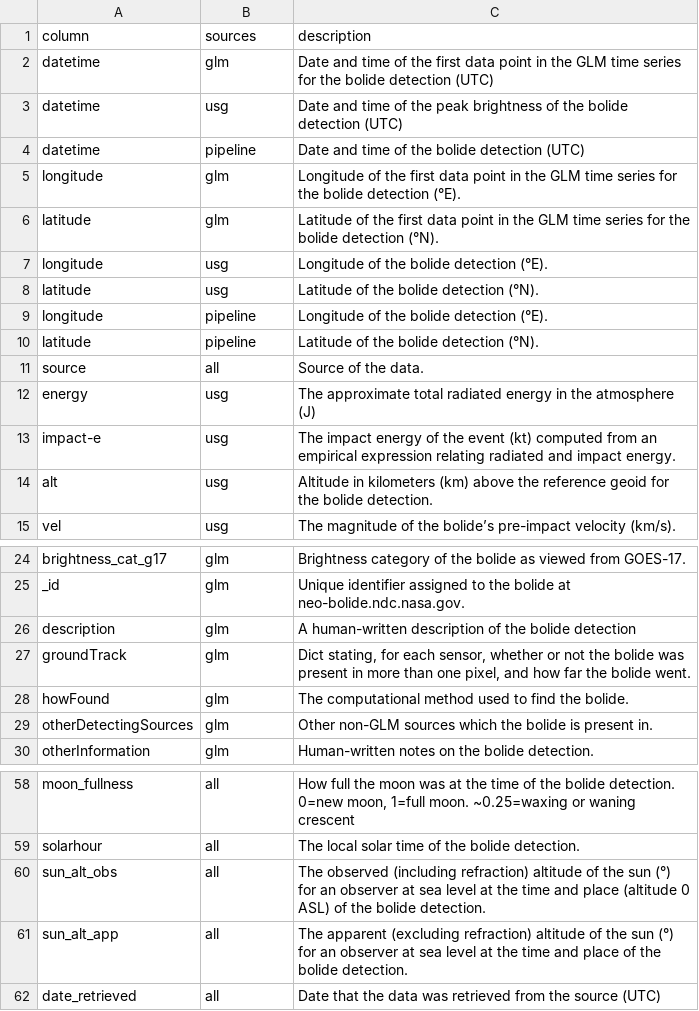
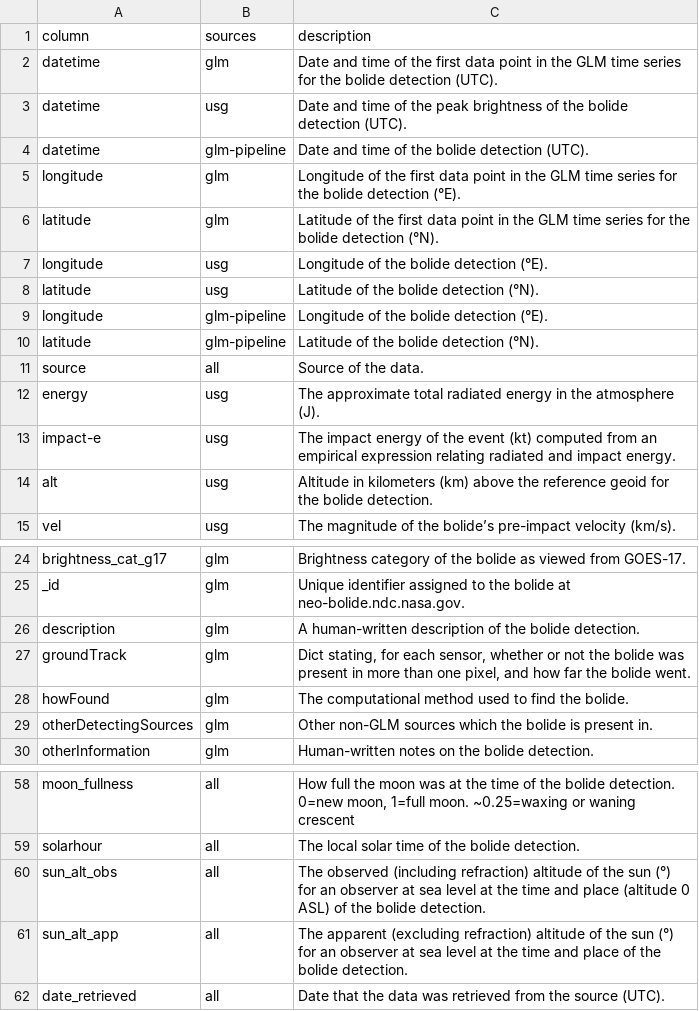
Before and after one commit to SETI/bolides, a CSV file: bolides/metadata/columns.csv, drawn as a sheet; only a part is shown, gaps mark what is left out.

Commit message:
change all mentions of pipeline to glm-pipeline

```diff
--- a/bolides/metadata/columns.csv
+++ b/bolides/metadata/columns.csv
@@ -1,5 +1,5 @@
 column,sources,description
-datetime,glm,Date and time of the first data point in the GLM time series for the bolide detection (UTC)
-datetime,usg,Date and time of the peak brightness of the bolide detection (UTC)
-datetime,pipeline,Date and time of the bolide detection (UTC)
+datetime,glm,Date and time of the first data point in the GLM time series for the bolide detection (UTC).
+datetime,usg,Date and time of the peak brightness of the bolide detection (UTC).
+datetime,glm-pipeline,Date and time of the bolide detection (UTC).
 longitude,glm,Longitude of the first data point in the GLM time series for the bolide detection (°E).
@@ -8,6 +8,6 @@ longitude,usg,Longitude of the bolide detection (°E).
 latitude,usg,Latitude of the bolide detection (°N).
-longitude,pipeline,Longitude of the bolide detection (°E).
-latitude,pipeline,Latitude of the bolide detection (°N).
+longitude,glm-pipeline,Longitude of the bolide detection (°E).
+latitude,glm-pipeline,Latitude of the bolide detection (°N).
 source,all,Source of the data.
-energy,usg,The approximate total radiated energy in the atmosphere (J)
+energy,usg,The approximate total radiated energy in the atmosphere (J).
 impact-e,usg,The impact energy of the event (kt) computed from an empirical expression relating radiated and impact energy.
@@ -25,3 +25,3 @@ brightness_cat_g17,glm,Brightness category of the bolide as viewed from GOES-17.
 _id,glm,Unique identifier assigned to the bolide at neo-bolide.ndc.nasa.gov.
-description,glm,A human-written description of the bolide detection
+description,glm,A human-written description of the bolide detection.
 groundTrack,glm,"Dict stating, for each sensor, whether or not the bolide was present in more than one pixel, and how far the bolide went."
@@ -61,2 +61,2 @@ sun_alt_obs,all,The observed (including refraction) altitude of the sun (°) for
 sun_alt_app,all,The apparent (excluding refraction) altitude of the sun (°) for an observer at sea level at the time and place of the bolide detection.
-date_retrieved,all,Date that the data was retrieved from the source (UTC)
+date_retrieved,all,Date that the data was retrieved from the source (UTC).
```
Also changed, not shown: 2 other files.
